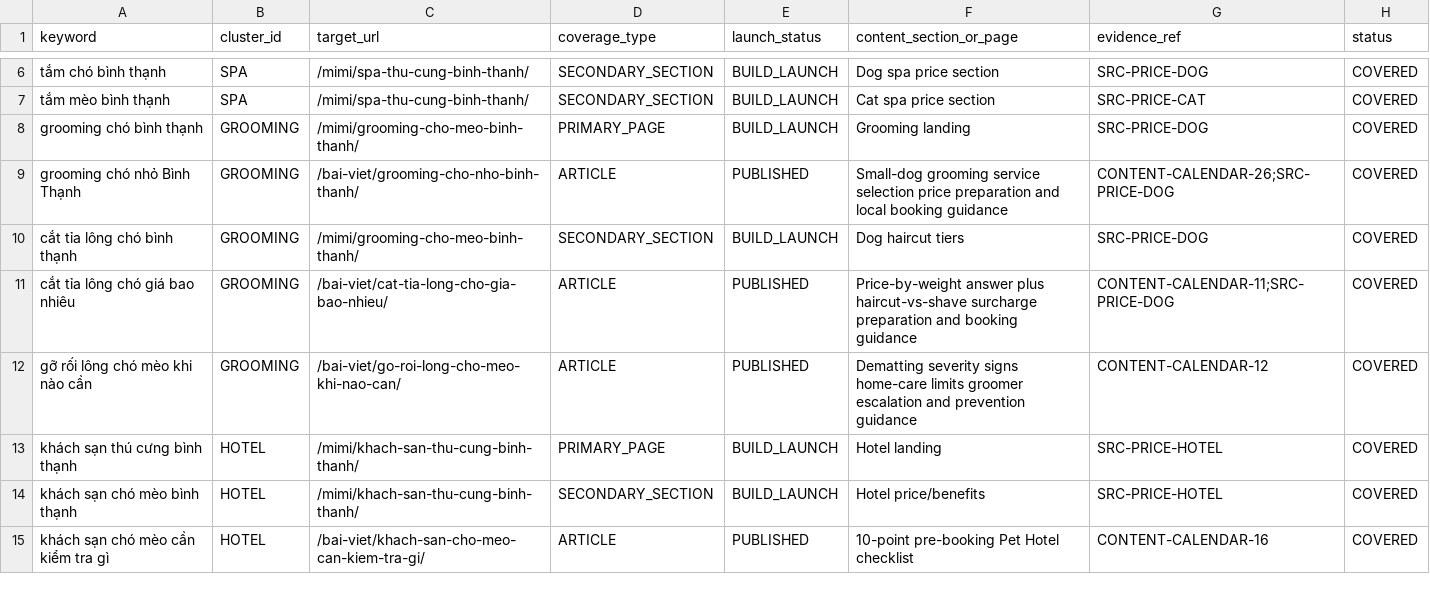
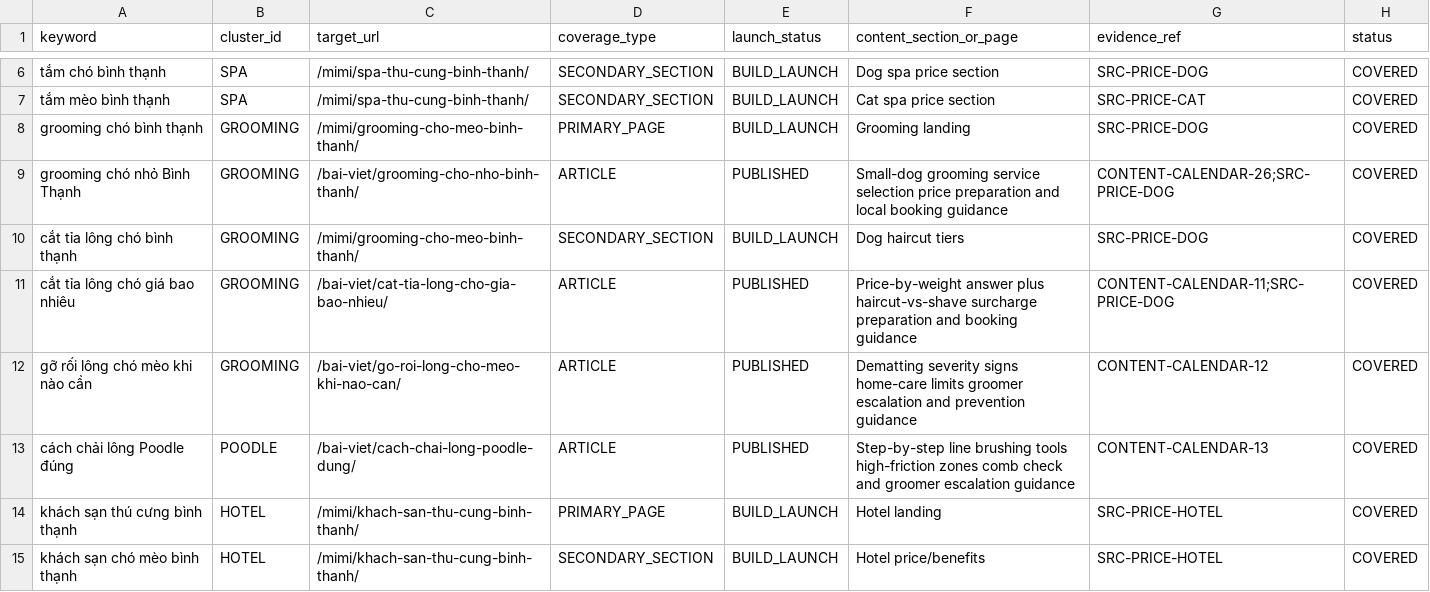
Before and after one commit to capquangfptminhlh/mimi, a CSV file: .website-os/evidence/keyword-page-coverage.csv, drawn as a sheet; only a part is shown, gaps mark what is left out; the shorter side is filled out with more unchanged rows; the diff names each change by its address in the sheet, - before the commit and + after, or states it on an @@ line.

Commit message:
seo: cover poodle brushing intent

```diff
--- a/.website-os/evidence/keyword-page-coverage.csv
+++ b/.website-os/evidence/keyword-page-coverage.csv
+row 13: cách chải lông Poodle đúng | POODLE | /bai-viet/cach-chai-long-poodle-dung/ | ARTICLE | PUBLISHED | Step-by-step line brushing tools high-friction zones comb check and groomer escalation guidance | CONTENT-CALENDAR-13 | COVERED
```
